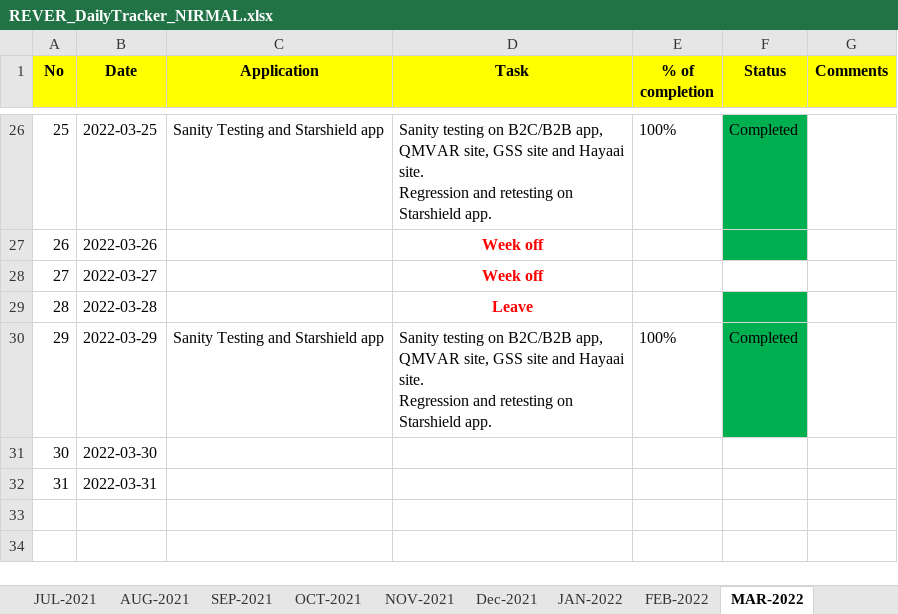
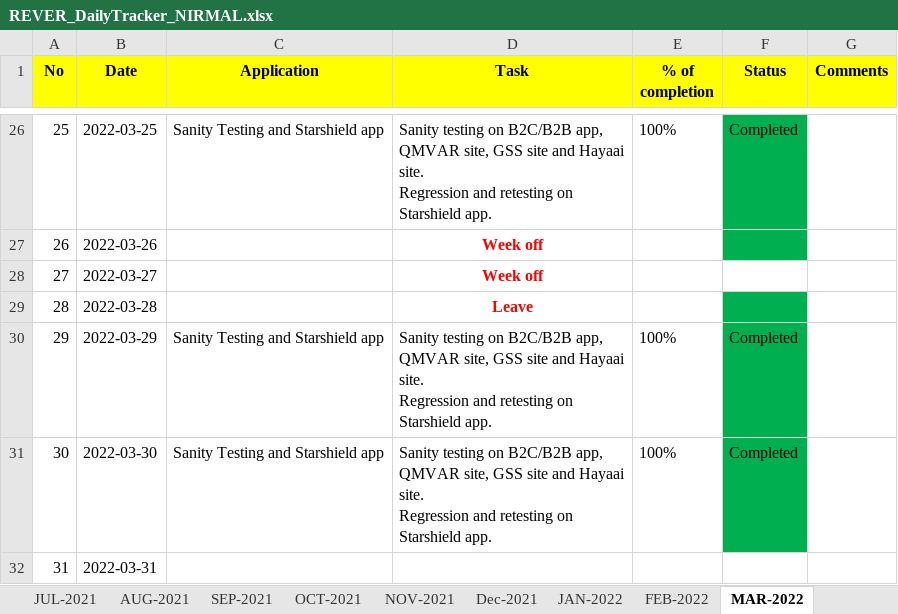
Before and after one commit to RIGELSOFTSINGAPORE/DailyTracker, an Excel workbook: REVER_DailyTracker_NIRMAL.xlsx, sheet MAR-2022, drawn as a sheet; only a part is shown, gaps mark what is left out; values as stored, in another font and other column widths than the file's, no borders; ↵ is a line break in a cell; the diff names each change by its address in the sheet, - before the commit and + after, or states it on an @@ line.

Commit message:
Add files via upload

```diff
--- a/REVER_DailyTracker_NIRMAL.xlsx (sheet MAR-2022)
+++ b/REVER_DailyTracker_NIRMAL.xlsx (sheet MAR-2022)
-C31 (Application): (empty)
+C31 (Application): Sanity Testing and Starshield app
-D31 (Task): (empty)
+D31 (Task): Sanity testing on B2C/B2B app, QMVAR site, GSS site and Hayaai site. ↵ Regression and retesting on Starshield app.
-E31 (% of completion): (empty)
+E31 (% of completion): 100%
-F31 (Status): (empty)
+F31 (Status): Completed
-F31 fill: none
+F31 fill: #00B050
```
